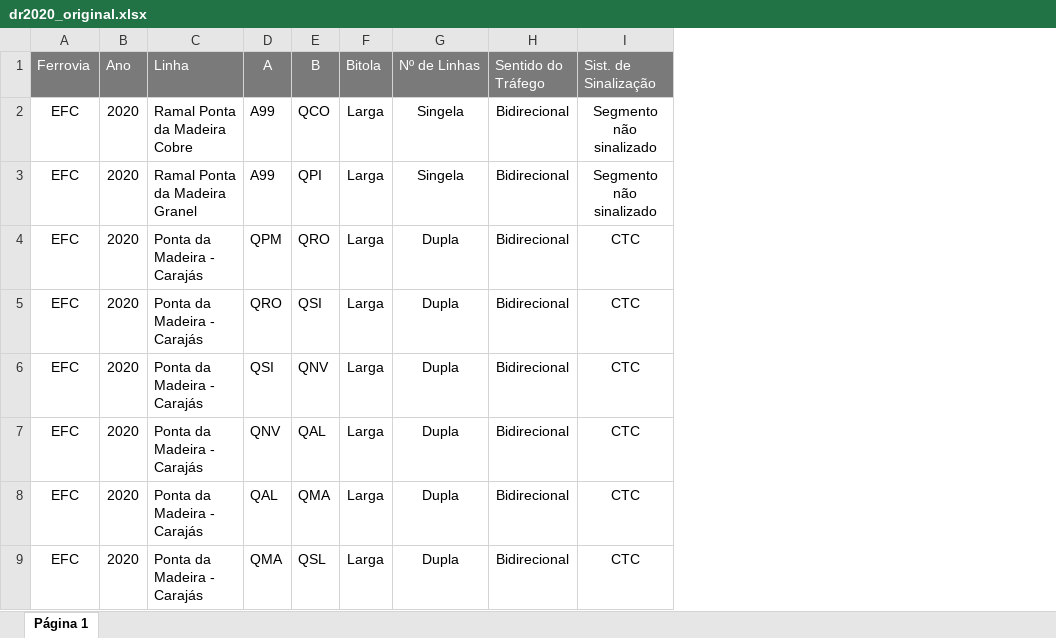
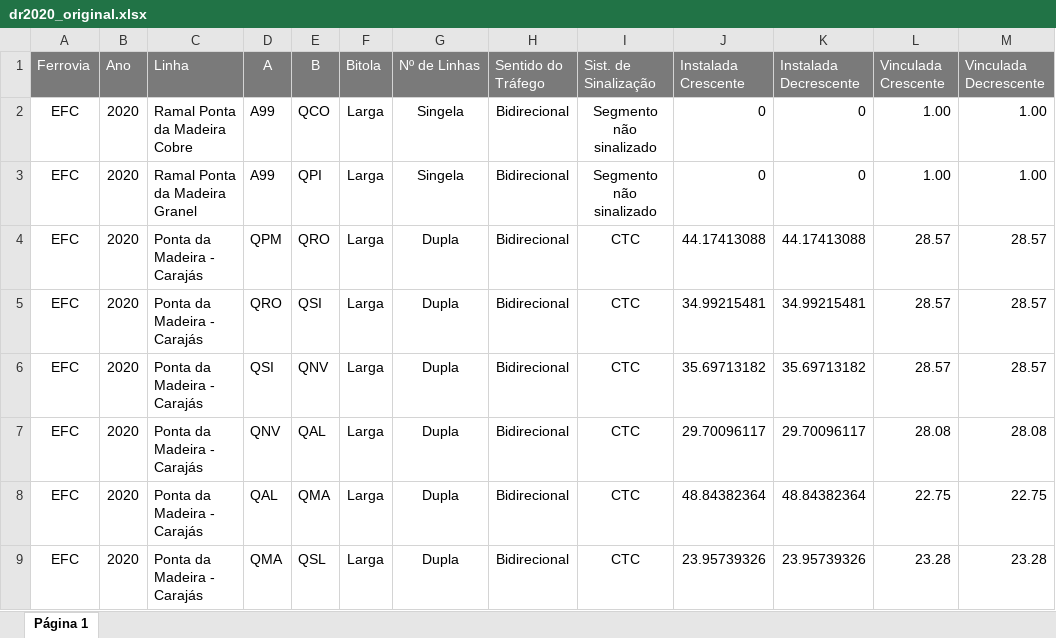
Before and after one commit to tovictorino/declaracao_de_rede, an Excel workbook: Dados/dr2020_original.xlsx, sheet Página 1, drawn as a sheet; only a part is shown; values as stored, in another font and other column widths than the file's, no borders; the diff names each change by its address in the sheet, - before the commit and + after, or states it on an @@ line.

```diff
--- a/Dados/dr2020_original.xlsx (sheet Página 1)
+++ b/Dados/dr2020_original.xlsx (sheet Página 1)
+column J (Instalada Crescente), rows 2-9: 0 | 0 | 44.17413088 | 34.99215481 | 35.69713182 | 29.70096117 | 48.84382364 | 23.95739326
+column K (Instalada Decrescente), rows 2-9: 0 | 0 | 44.17413088 | 34.99215481 | 35.69713182 | 29.70096117 | 48.84382364 | 23.95739326
+column L (Vinculada Crescente), rows 2-9: 1.00 | 1.00 | 28.57 | 28.57 | 28.57 | 28.08 | 22.75 | 23.28
+column M (Vinculada Decrescente), rows 2-9: 1.00 | 1.00 | 28.57 | 28.57 | 28.57 | 28.08 | 22.75 | 23.28
```
Also changed, not shown: 2 other files.
